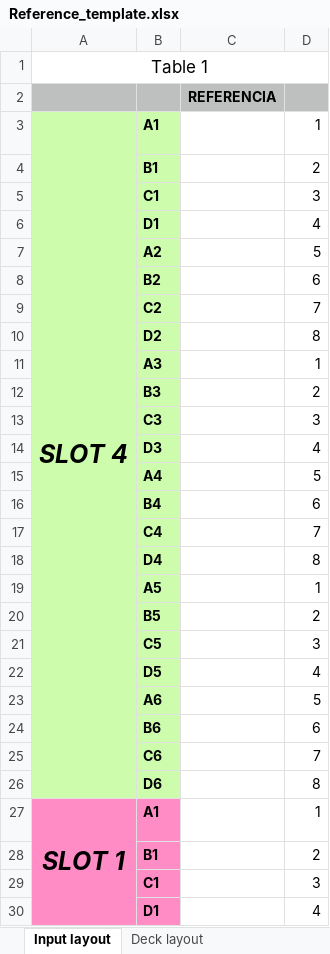
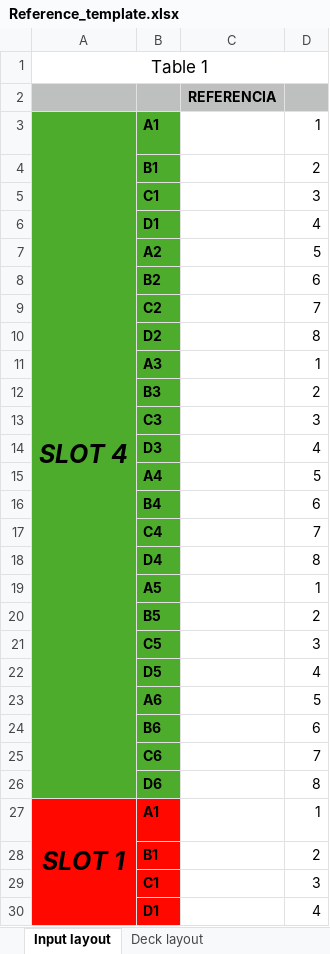
Before and after one commit to HOSPITAL-UNIVERSITARIO-CRUCES-BILBAO/covid19huc, an Excel workbook: Automation/base_scripts/Reference_template.xlsx, sheet Input layout, drawn as a sheet; only a part is shown; values as stored, in another font and other column widths than the file's, no borders; the diff covers the shown part only; the diff names each change by its address in the sheet, - before the commit and + after, or states it on an @@ line.

```diff
--- a/Automation/base_scripts/Reference_template.xlsx (sheet Input layout)
+++ b/Automation/base_scripts/Reference_template.xlsx (sheet Input layout)
-A3:B3 fill: #CCFCAC
+A3:B3 fill: #4DAC2B
-B4:B26 fill: #CCFCAC
+B4:B26 fill: #4DAC2B
-A27:B27 fill: #FF8CC5
+A27:B27 fill: #FF0800
-B28:B30 fill: #FF8CC5
+B28:B30 fill: #FF0800
```
Also changed, not shown: cell formats elsewhere in this sheet, sheet Deepwell layout, sheet Deck layout, 11 other files.
